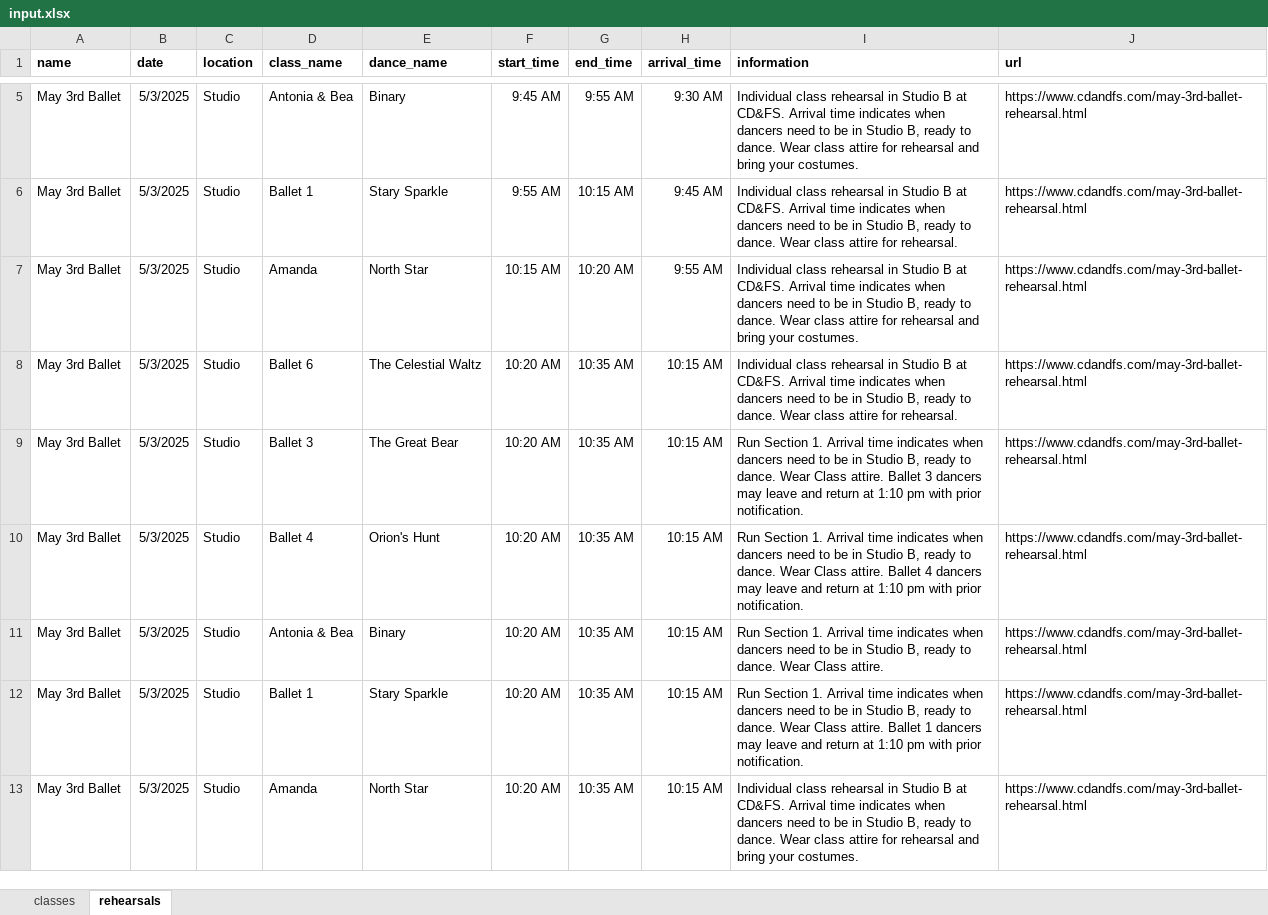
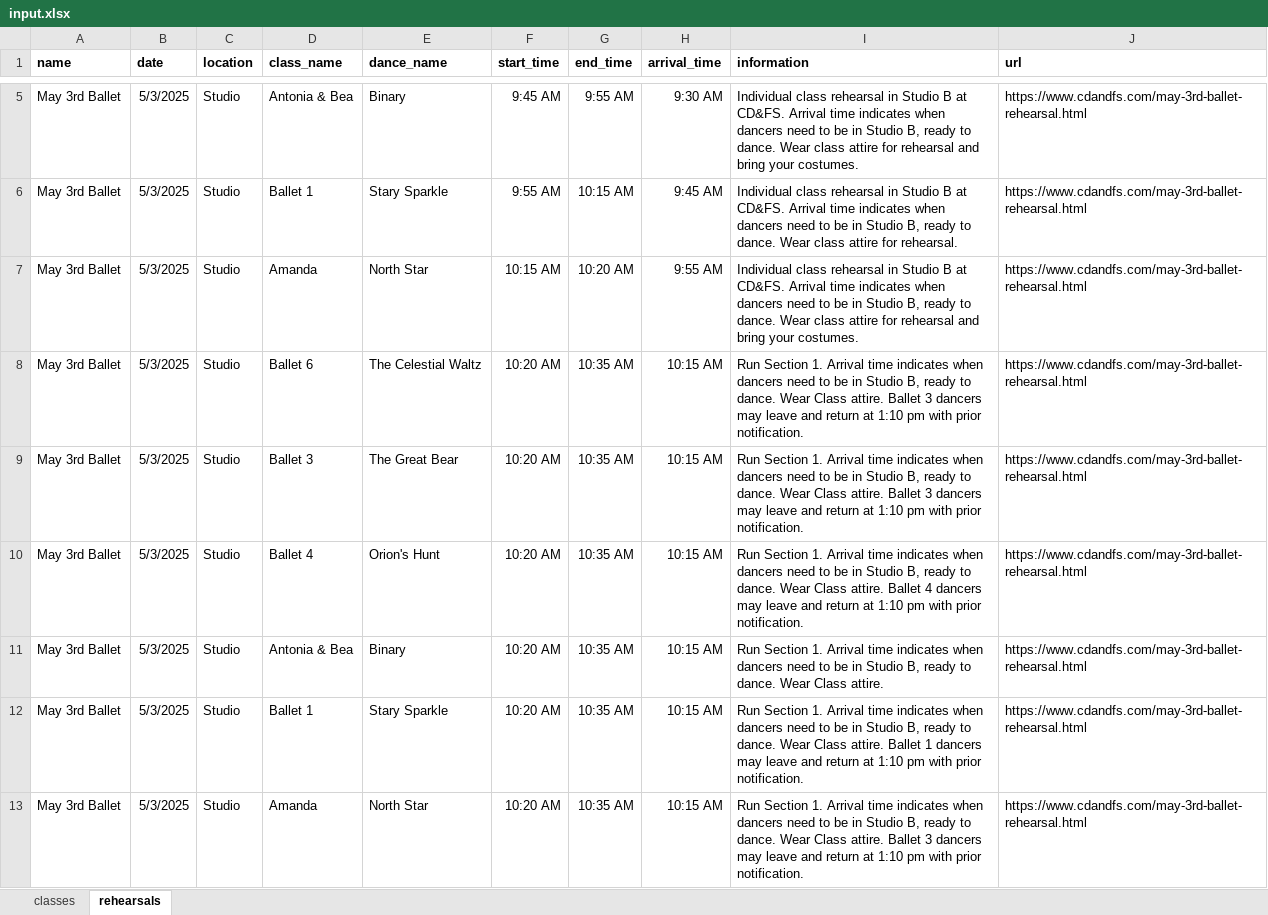
Before and after one commit to DavidOry/cdfs-performance-rehearsal, an Excel workbook: input.xlsx, sheet rehearsals, drawn as a sheet; only a part is shown, gaps mark what is left out; values as stored, in another font and other column widths than the file's, no borders; the diff covers the shown part only; the diff names each change by its address in the sheet, - before the commit and + after, or states it on an @@ line.

```diff
--- a/input.xlsx (sheet rehearsals)
+++ b/input.xlsx (sheet rehearsals)
-I8 (information): Individual class rehearsal in Studio B at CD&FS. Arrival time indicates when dancers need to be in Studio B, ready to dance. Wear class attire for rehearsal.
+I8 (information): Run Section 1. Arrival time indicates when dancers need to be in Studio B, ready to dance. Wear Class attire. Ballet 3 dancers may leave and return at 1:10 pm with prior notification.
-I13 (information): Individual class rehearsal in Studio B at CD&FS. Arrival time indicates when dancers need to be in Studio B, ready to dance. Wear class attire for rehearsal and bring your costumes.
+I13 (information): Run Section 1. Arrival time indicates when dancers need to be in Studio B, ready to dance. Wear Class attire. Ballet 3 dancers may leave and return at 1:10 pm with prior notification.
```
Also changed, not shown: 103 added rows, 32 edited cells and cell formats elsewhere in this sheet, sheet classes, 2 other files.
